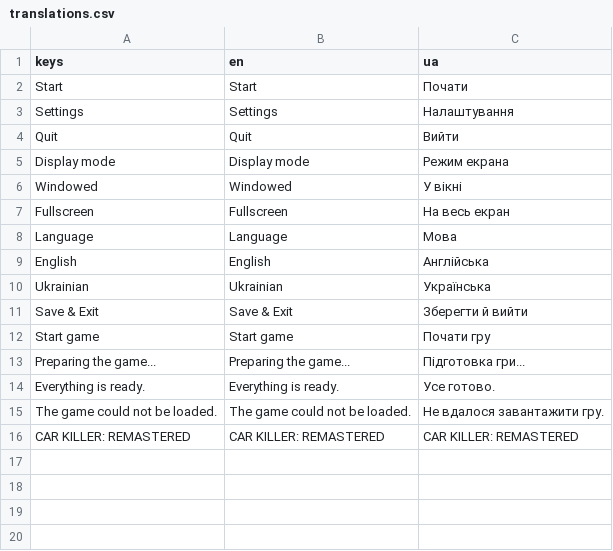
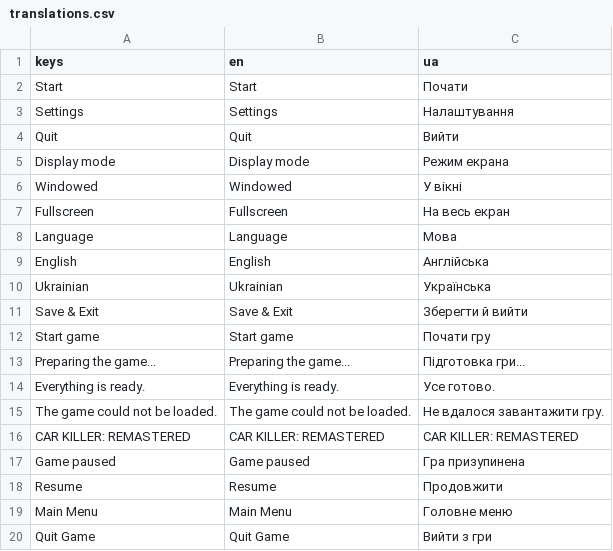
Before and after one commit to l3b1d/Car-Killer--Remake, a CSV file: localization/translations.csv, drawn as a sheet.

```diff
--- a/localization/translations.csv
+++ b/localization/translations.csv
@@ -16 +16,5 @@ The game could not be loaded.,The game could not be loaded.,Не вдалося
 CAR KILLER: REMASTERED,CAR KILLER: REMASTERED,CAR KILLER: REMASTERED
+Game paused,Game paused,Гра призупинена
+Resume,Resume,Продовжити
+Main Menu,Main Menu,Головне меню
+Quit Game,Quit Game,Вийти з гри
```
Also changed, not shown: 18 other files.
